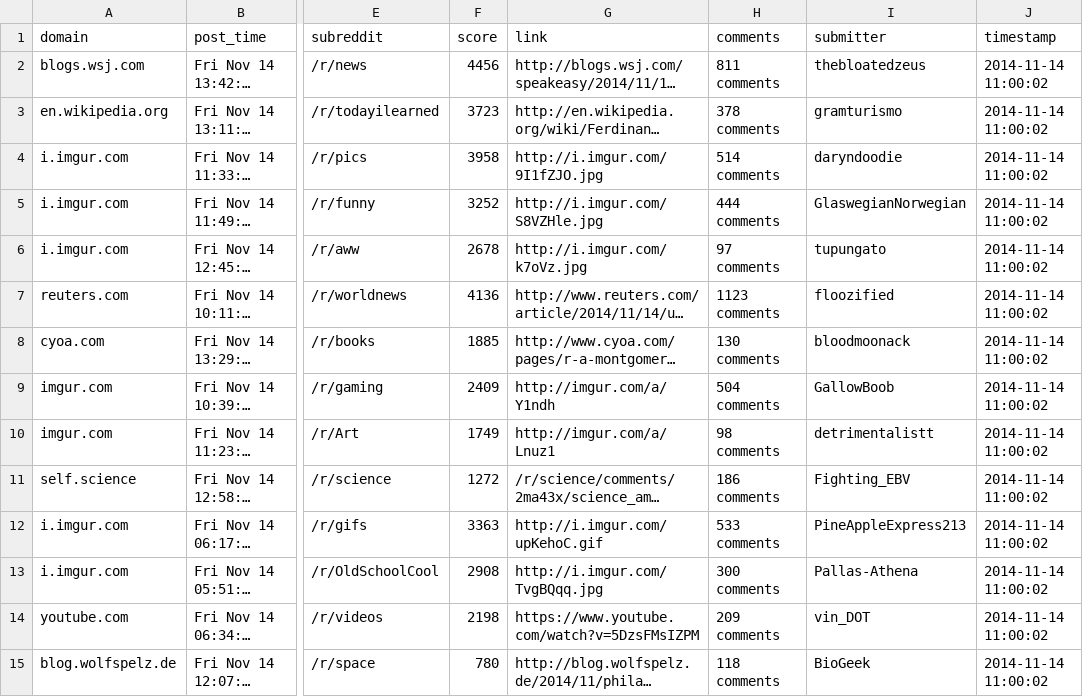
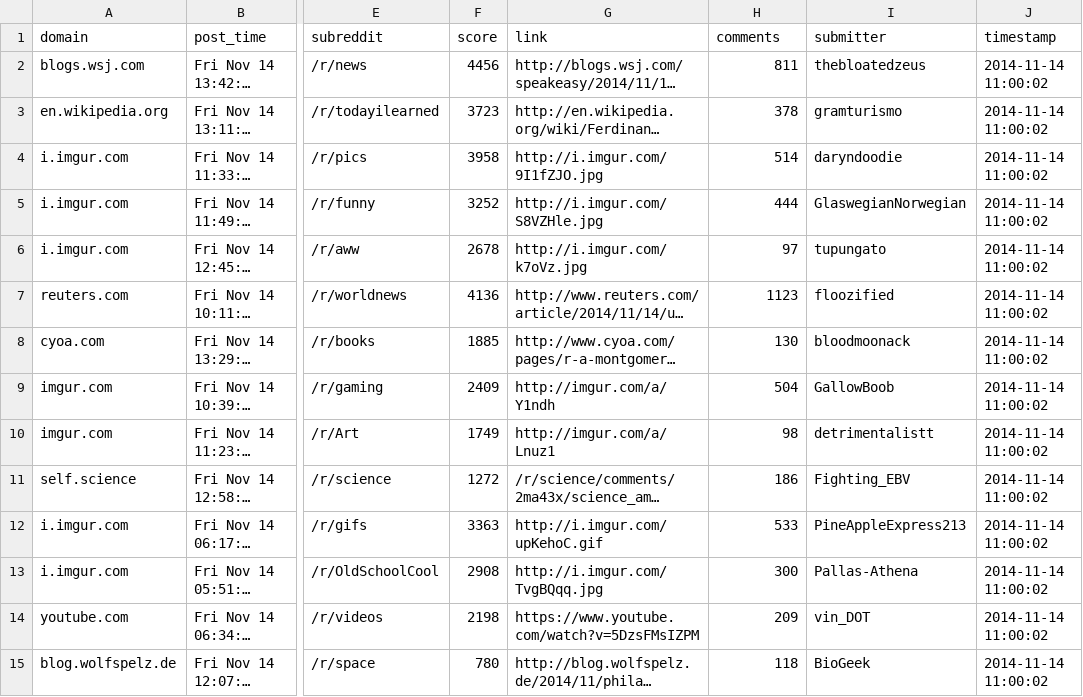
Before and after one commit to iLikeSoup/Reddit-Post-Analysis-CMSC498O, a CSV file: pulls/dataset/redditFP-2014-11-14_11:00:02.csv, drawn as a sheet; only a part is shown, gaps mark what is left out; long unchanged cells end in …; the diff covers the shown part only; the diff names each change by its address in the sheet, - before the commit and + after, or states it on an @@ line.

Commit message:
5 tables in the works

```diff
--- a/pulls/dataset/redditFP-2014-11-14_11:00:02.csv
+++ b/pulls/dataset/redditFP-2014-11-14_11:00:02.csv
-H2 (comments): 811 comments
+H2 (comments): 811
-H3 (comments): 378 comments
+H3 (comments): 378
-H4 (comments): 514 comments
+H4 (comments): 514
-H5 (comments): 444 comments
+H5 (comments): 444
-H6 (comments): 97 comments
+H6 (comments): 97
-H7 (comments): 1123 comments
+H7 (comments): 1123
-H8 (comments): 130 comments
+H8 (comments): 130
-H9 (comments): 504 comments
+H9 (comments): 504
-H10 (comments): 98 comments
+H10 (comments): 98
-H11 (comments): 186 comments
+H11 (comments): 186
-H12 (comments): 533 comments
+H12 (comments): 533
-H13 (comments): 300 comments
+H13 (comments): 300
-H14 (comments): 209 comments
+H14 (comments): 209
-H15 (comments): 118 comments
+H15 (comments): 118
```
Also changed, not shown: 4 removed rows and 82 edited cells elsewhere in this file, pulls/dataset/redditFP-2014-11-13_19:00:01.csv, pulls/dataset/redditFP-2014-11-15_14:00:01.csv, 12 other files.
